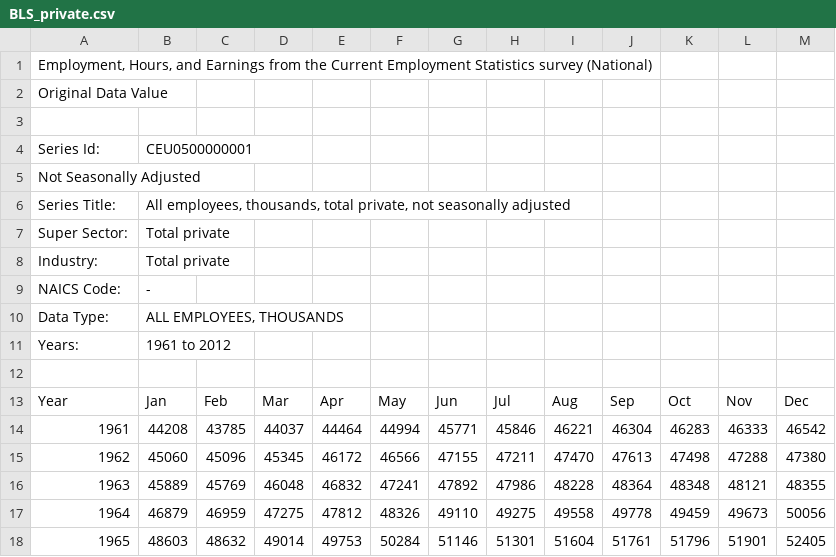
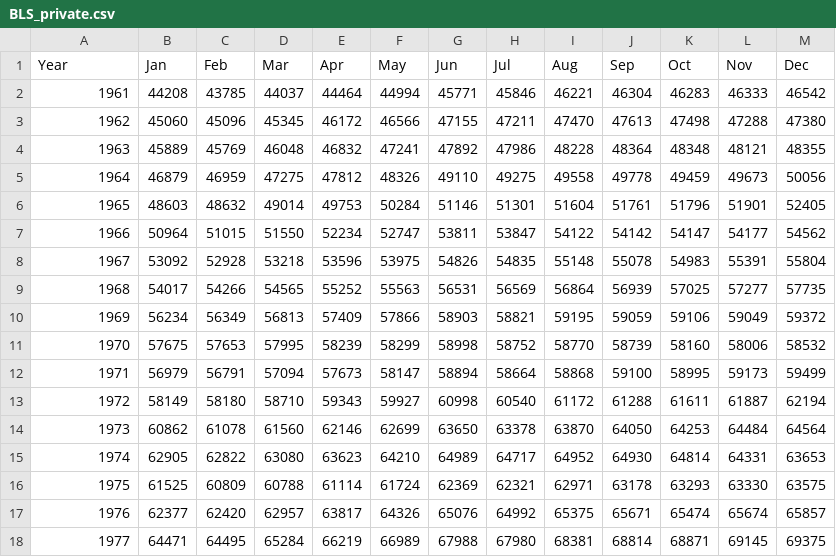
Before and after one commit to solveig-uvu/CS1400-Programming, a CSV file: Final Project/BLS_private.csv, drawn as a sheet; only a part is shown; the shorter side is filled out with more unchanged rows.

Commit message:
FINAL PROJECT FINISHED

```diff
--- a/Final Project/BLS_private.csv
+++ b/Final Project/BLS_private.csv
@@ -1,13 +1 @@
-"Employment, Hours, and Earnings from the Current Employment Statistics survey (National)",,,,,,,,,,,,
-Original Data Value,,,,,,,,,,,,
-,,,,,,,,,,,,
-Series Id:,CEU0500000001,,,,,,,,,,,
-Not Seasonally Adjusted,,,,,,,,,,,,
-Series Title:,"All employees, thousands, total private, not seasonally adjusted",,,,,,,,,,,
-Super Sector:,Total private,,,,,,,,,,,
-Industry:,Total private,,,,,,,,,,,
-NAICS Code:,-,,,,,,,,,,,
-Data Type:,"ALL EMPLOYEES, THOUSANDS",,,,,,,,,,,
-Years:,1961 to 2012,,,,,,,,,,,
-,,,,,,,,,,,,
 Year,Jan,Feb,Mar,Apr,May,Jun,Jul,Aug,Sep,Oct,Nov,Dec
```
Also changed, not shown: 3 other files.
